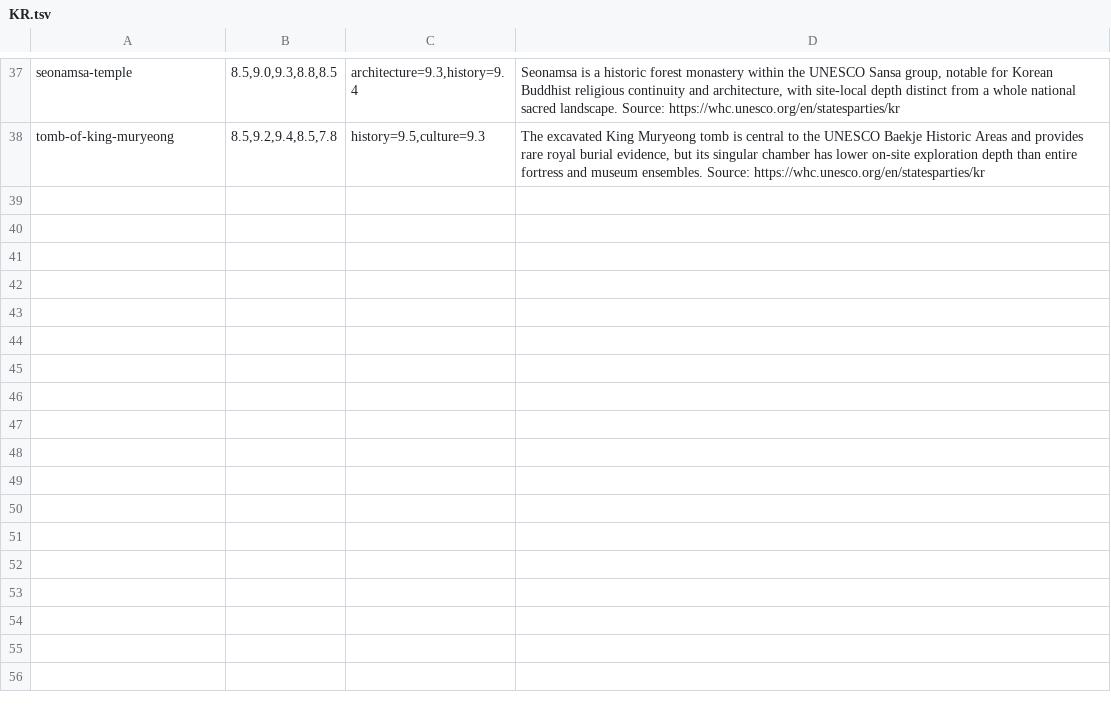
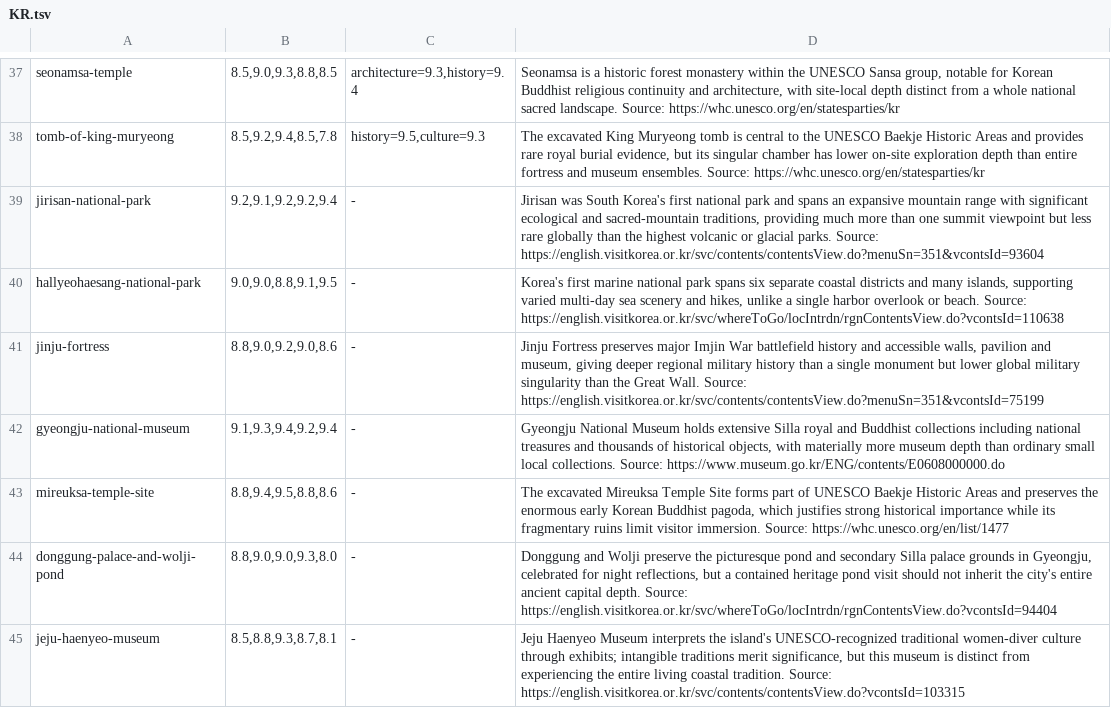
Before and after one commit to Persie0/TopTravelList, a TSV file: methodology/sight-review-decisions-2026/KR.tsv, drawn as a sheet; only a part is shown, gaps mark what is left out; the diff names each change by its address in the sheet, - before the commit and + after, or states it on an @@ line.

Commit message:
audit: evidence-based individual Korea heritage and park recalibrations

```diff
--- a/methodology/sight-review-decisions-2026/KR.tsv
+++ b/methodology/sight-review-decisions-2026/KR.tsv
+row 39: jirisan-national-park | 9.2,9.1,9.2,9.2,9.4 | - | Jirisan was South Korea's first national park and spans an expansive mountain range with significant ecological and sacred-mountain traditions, providing much more than one summit viewpoint but less rare globally than the highest volcanic or glacial parks. Source: https://english.visitkorea.or.kr/svc/contents/contentsView.do?menuSn=351&vcontsId=93604
+row 40: hallyeohaesang-national-park | 9.0,9.0,8.8,9.1,9.5 | - | Korea's first marine national park spans six separate coastal districts and many islands, supporting varied multi-day sea scenery and hikes, unlike a single harbor overlook or beach. Source: https://english.visitkorea.or.kr/svc/whereToGo/locIntrdn/rgnContentsView.do?vcontsId=110638
+row 41: jinju-fortress | 8.8,9.0,9.2,9.0,8.6 | - | Jinju Fortress preserves major Imjin War battlefield history and accessible walls, pavilion and museum, giving deeper regional military history than a single monument but lower global military singularity than the Great Wall. Source: https://english.visitkorea.or.kr/svc/contents/contentsView.do?menuSn=351&vcontsId=75199
+row 42: gyeongju-national-museum | 9.1,9.3,9.4,9.2,9.4 | - | Gyeongju National Museum holds extensive Silla royal and Buddhist collections including national treasures and thousands of historical objects, with materially more museum depth than ordinary small local collections. Source: https://www.museum.go.kr/ENG/contents/E0608000000.do
+row 43: mireuksa-temple-site | 8.8,9.4,9.5,8.8,8.6 | - | The excavated Mireuksa Temple Site forms part of UNESCO Baekje Historic Areas and preserves the enormous early Korean Buddhist pagoda, which justifies strong historical importance while its fragmentary ruins limit visitor immersion. Source: https://whc.unesco.org/en/list/1477
+row 44: donggung-palace-and-wolji-pond | 8.8,9.0,9.0,9.3,8.0 | - | Donggung and Wolji preserve the picturesque pond and secondary Silla palace grounds in Gyeongju, celebrated for night reflections, but a contained heritage pond visit should not inherit the city's entire ancient capital depth. Source: https://english.visitkorea.or.kr/svc/whereToGo/locIntrdn/rgnContentsView.do?vcontsId=94404
+row 45: jeju-haenyeo-museum | 8.5,8.8,9.3,8.7,8.1 | - | Jeju Haenyeo Museum interprets the island's UNESCO-recognized traditional women-diver culture through exhibits; intangible traditions merit significance, but this museum is distinct from experiencing the entire living coastal tradition. Source: https://english.visitkorea.or.kr/svc/contents/contentsView.do?vcontsId=103315
```
